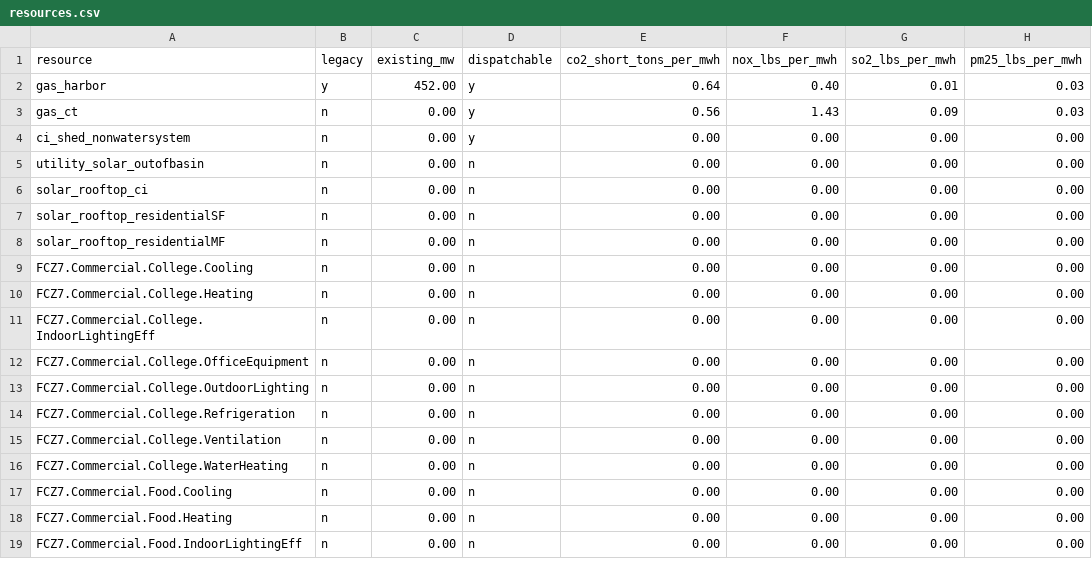
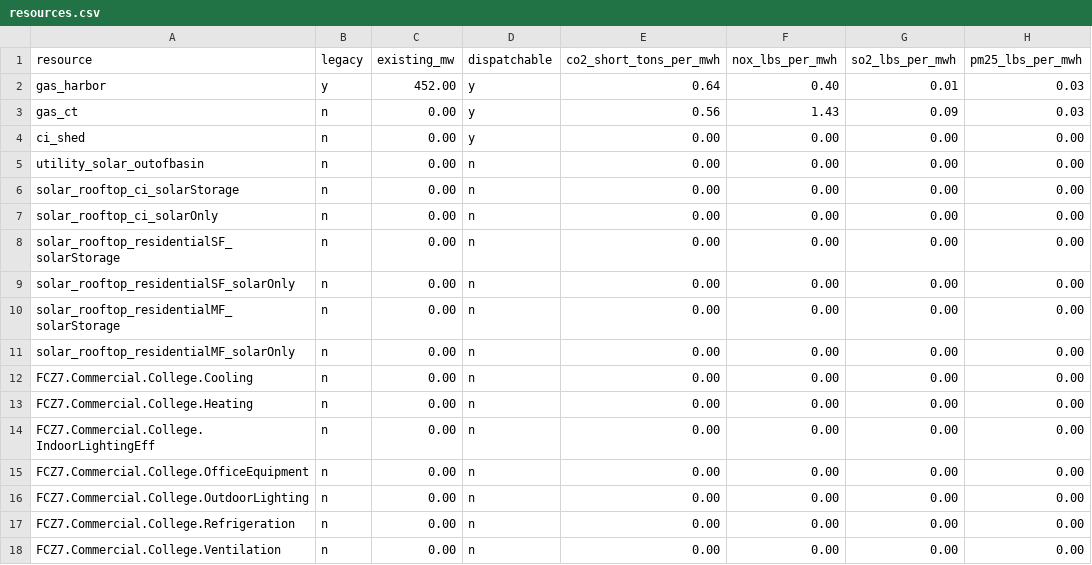
Before and after one commit to PSEHE/harboropt, a CSV file: data/resources.csv, drawn as a sheet; only a part is shown; the shorter side is filled out with more unchanged rows.

```diff
--- a/data/resources.csv
+++ b/data/resources.csv
@@ -3,7 +3,10 @@ gas_harbor,y,452.00,y,0.64,0.40,0.01,0.03
 gas_ct,n,0.00,y,0.56,1.43,0.09,0.03
-ci_shed_nonwatersystem,n,0.00,y,0.00,0.00,0.00,0.00
+ci_shed,n,0.00,y,0.00,0.00,0.00,0.00
 utility_solar_outofbasin,n,0.00,n,0.00,0.00,0.00,0.00
-solar_rooftop_ci,n,0.00,n,0.00,0.00,0.00,0.00
-solar_rooftop_residentialSF,n,0.00,n,0.00,0.00,0.00,0.00
-solar_rooftop_residentialMF,n,0.00,n,0.00,0.00,0.00,0.00
+solar_rooftop_ci_solarStorage,n,0.00,n,0.00,0.00,0.00,0.00
+solar_rooftop_ci_solarOnly,n,0.00,n,0.00,0.00,0.00,0.00
+solar_rooftop_residentialSF_solarStorage,n,0.00,n,0.00,0.00,0.00,0.00
+solar_rooftop_residentialSF_solarOnly,n,0.00,n,0.00,0.00,0.00,0.00
+solar_rooftop_residentialMF_solarStorage,n,0.00,n,0.00,0.00,0.00,0.00
+solar_rooftop_residentialMF_solarOnly,n,0.00,n,0.00,0.00,0.00,0.00
 FCZ7.Commercial.College.Cooling,n,0.00,n,0.00,0.00,0.00,0.00
```
Also changed, not shown: data/annual_demand_charge_savings.csv, data/comm_retail_rate_tou_lookup.csv, 21 other files.
